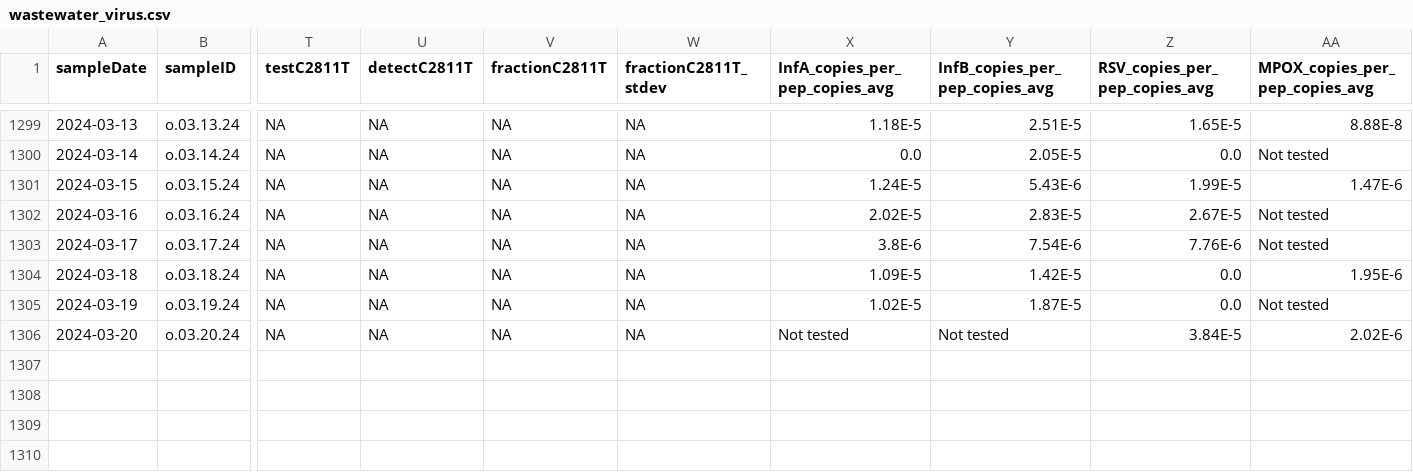
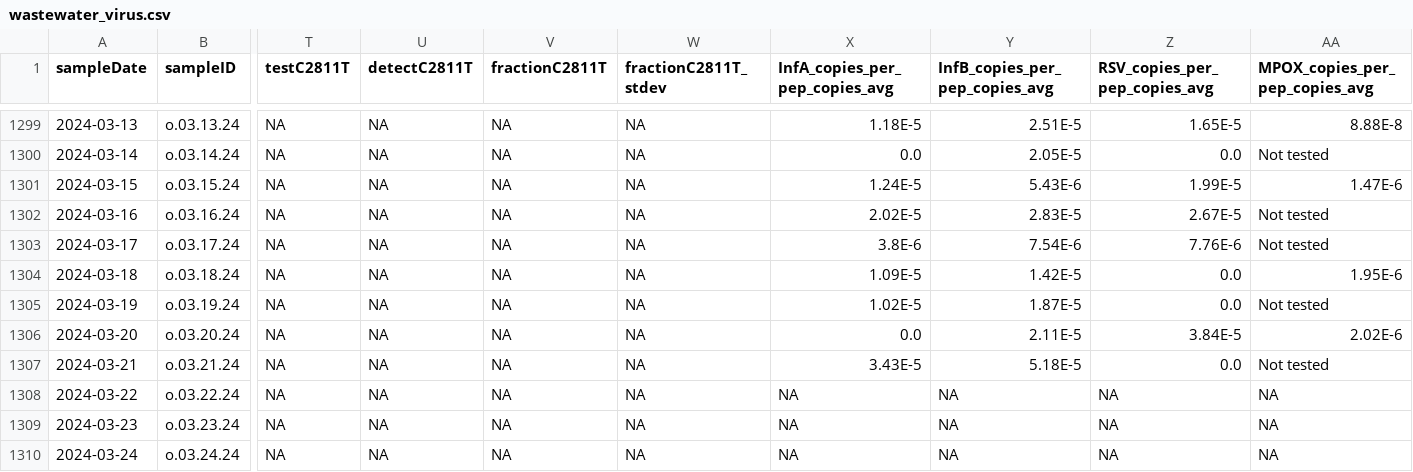
Before and after one commit to Delatolla-lab/PHESD, a CSV file: Wastewater/Ottawa/Data/wastewater_virus.csv, drawn as a sheet; only a part is shown, gaps mark what is left out; rows hold the shown columns only; the diff names each change by its address in the sheet, - before the commit and + after, or states it on an @@ line.

```diff
--- a/Wastewater/Ottawa/Data/wastewater_virus.csv
+++ b/Wastewater/Ottawa/Data/wastewater_virus.csv
-X1306 (InfA_copies_per_pep_copies_avg): Not tested
+X1306 (InfA_copies_per_pep_copies_avg): 0.0
-Y1306 (InfB_copies_per_pep_copies_avg): Not tested
+Y1306 (InfB_copies_per_pep_copies_avg): 2.11E-5
+row 1307: 2024-03-21 | o.03.21.24 | NA | NA | NA | NA | 3.43E-5 | 5.18E-5 | 0.0 | Not tested
+row 1308: 2024-03-22 | o.03.22.24 | NA | NA | NA | NA | NA | NA | NA | NA
+row 1309: 2024-03-23 | o.03.23.24 | NA | NA | NA | NA | NA | NA | NA | NA
+row 1310: 2024-03-24 | o.03.24.24 | NA | NA | NA | NA | NA | NA | NA | NA
```
Also changed, not shown: Wastewater/Ottawa/Data/wwMeasure.csv.
